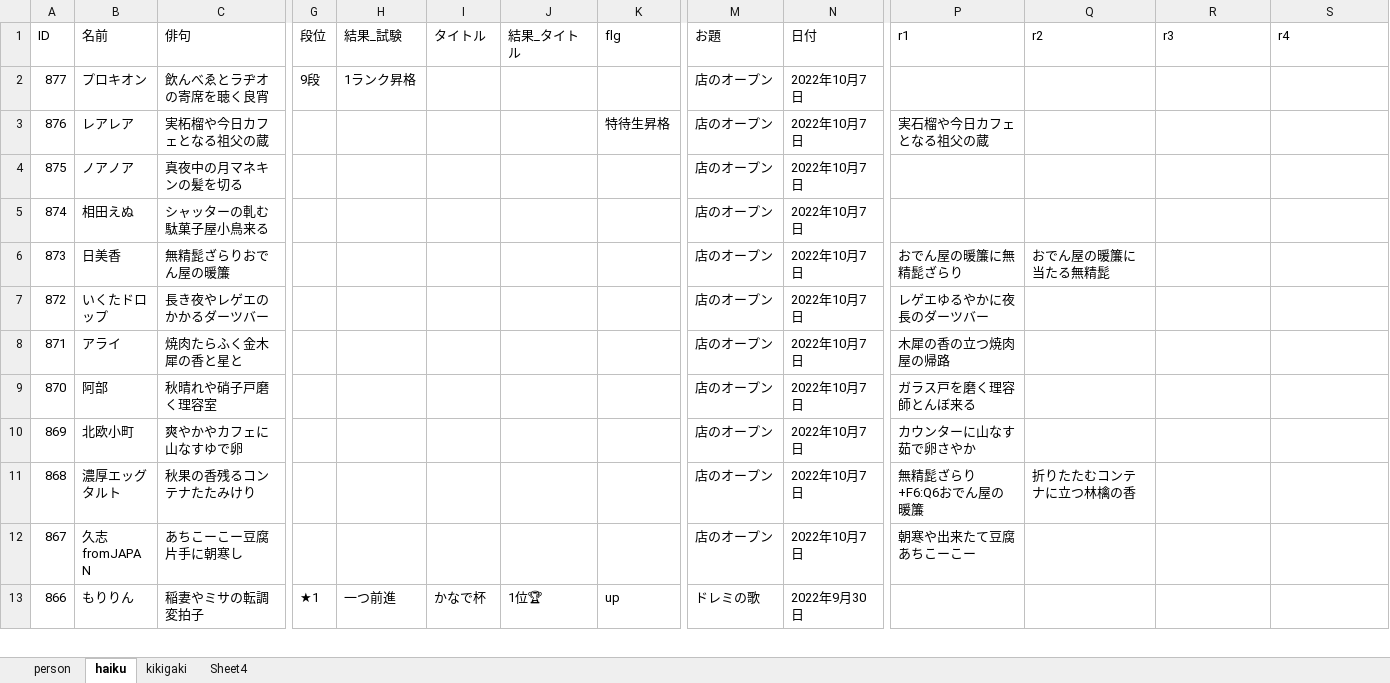
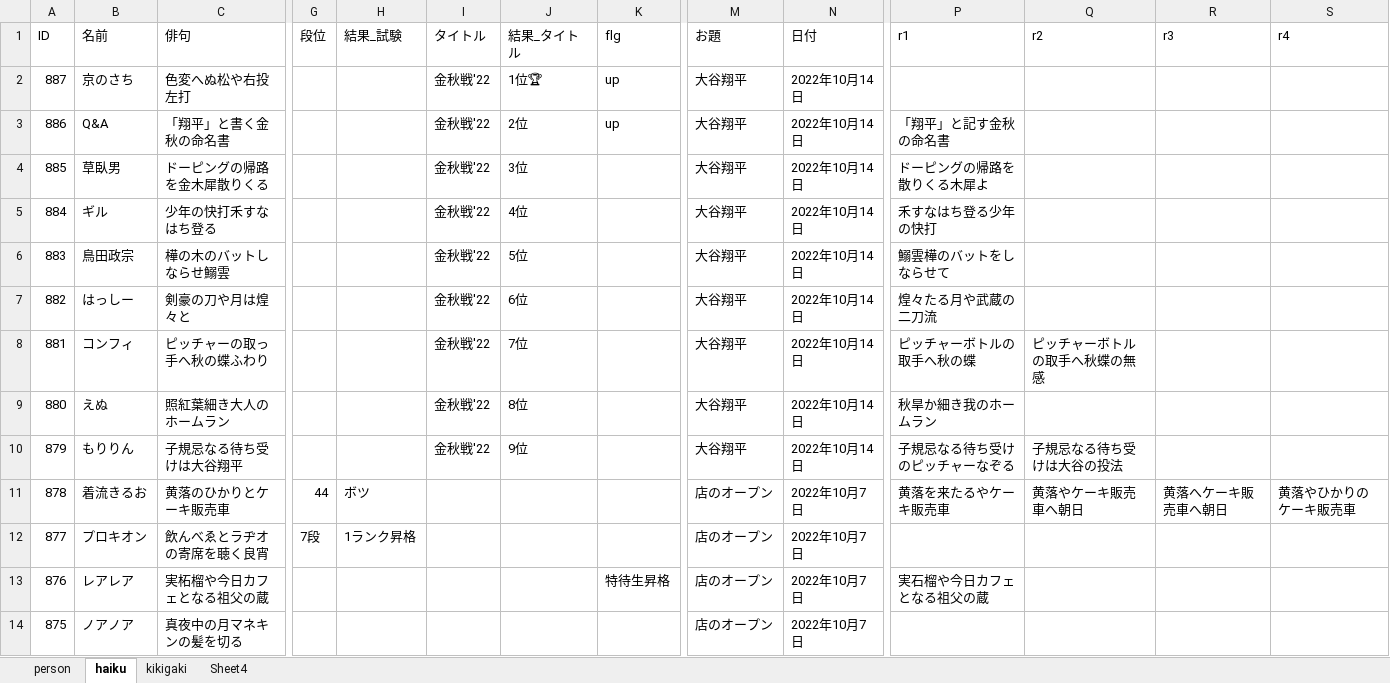
Before and after one commit to ghilgithub/prbt_rengo, an Excel workbook: JsonMaker.xlsm, sheet haiku, drawn as a sheet; only a part is shown, gaps mark what is left out; the shorter side is filled out with more unchanged rows; values as stored, in another font and other column widths than the file's, no borders; charts and pictures not drawn; addresses are those after the commit; rows hold the shown columns only; the diff names each change by its address in the sheet, - before the commit and + after, or states it on an @@ line.

```diff
--- a/JsonMaker.xlsm (sheet haiku)
+++ b/JsonMaker.xlsm (sheet haiku)
+row 2: 887 | 京のさち | 色変へぬ松や右投左打 |  |  | 金秋戦'22 | 1位🏆 | up | 大谷翔平 | 2022年10月14日
+row 3: 886 | Q&A | 「翔平」と書く金秋の命名書 |  |  | 金秋戦'22 | 2位 | up | 大谷翔平 | 2022年10月14日 | 「翔平」と記す金秋の命名書
+row 4: 885 | 草臥男 | ドーピングの帰路を金木犀散りくる |  |  | 金秋戦'22 | 3位 |  | 大谷翔平 | 2022年10月14日 | ドーピングの帰路を散りくる木犀よ
+row 5: 884 | ギル | 少年の快打禾すなはち登る |  |  | 金秋戦'22 | 4位 |  | 大谷翔平 | 2022年10月14日 | 禾すなはち登る少年の快打
+row 6: 883 | 鳥田政宗 | 樺の木のバットしならせ鰯雲 |  |  | 金秋戦'22 | 5位 |  | 大谷翔平 | 2022年10月14日 | 鰯雲樺のバットをしならせて
+row 7: 882 | はっしー | 剣豪の刀や月は煌々と |  |  | 金秋戦'22 | 6位 |  | 大谷翔平 | 2022年10月14日 | 煌々たる月や武蔵の二刀流
+row 8: 881 | コンフィ | ピッチャーの取っ手へ秋の蝶ふわり |  |  | 金秋戦'22 | 7位 |  | 大谷翔平 | 2022年10月14日 | ピッチャーボトルの取手へ秋の蝶 | ピッチャーボトルの取手へ秋蝶の無感
+row 9: 880 | えぬ | 照紅葉細き大人のホームラン |  |  | 金秋戦'22 | 8位 |  | 大谷翔平 | 2022年10月14日 | 秋旱か細き我のホームラン
+row 10: 879 | もりりん | 子規忌なる待ち受けは大谷翔平 |  |  | 金秋戦'22 | 9位 |  | 大谷翔平 | 2022年10月14日 | 子規忌なる待ち受けのピッチャーなぞる | 子規忌なる待ち受けは大谷の投法
+row 11: 878 | 着流きるお | 黄落のひかりとケーキ販売車 | 44 | ボツ |  |  |  | 店のオープン | 2022年10月7日 | 黄落を来たるやケーキ販売車 | 黄落やケーキ販売車へ朝日 | 黄落へケーキ販売車へ朝日 | 黄落やひかりのケーキ販売車
-G12 (段位): 9段
+G12 (段位): 7段
```
Also changed, not shown: charts or pictures, 2 other files.
